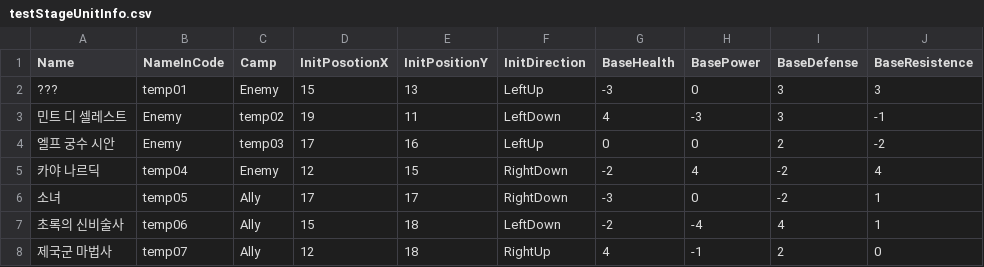
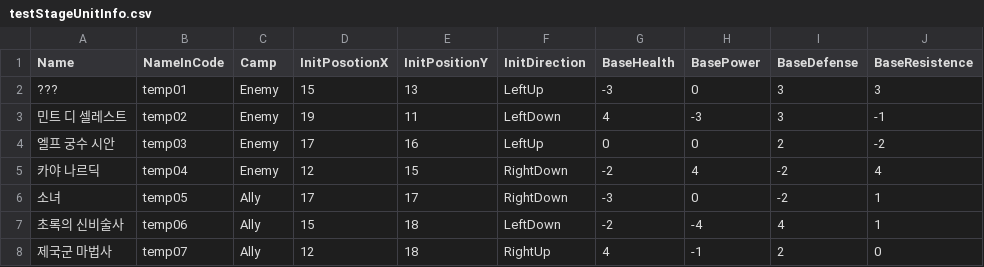
Before and after one commit to SNUGDC/EpicMonad, a CSV file: Assets/Resources/testStageUnitInfo.csv, drawn as a sheet; only a part is shown; the diff names each change by its address in the sheet, - before the commit and + after, or states it on an @@ line.

Commit message:
Apply chain only same camp

```diff
--- a/Assets/Resources/testStageUnitInfo.csv
+++ b/Assets/Resources/testStageUnitInfo.csv
-B3 (NameInCode): Enemy
+B3 (NameInCode): temp02
-C3 (Camp): temp02
+C3 (Camp): Enemy
-B4 (NameInCode): Enemy
+B4 (NameInCode): temp03
-C4 (Camp): temp03
+C4 (Camp): Enemy
```
Also changed, not shown: 2 other files.
